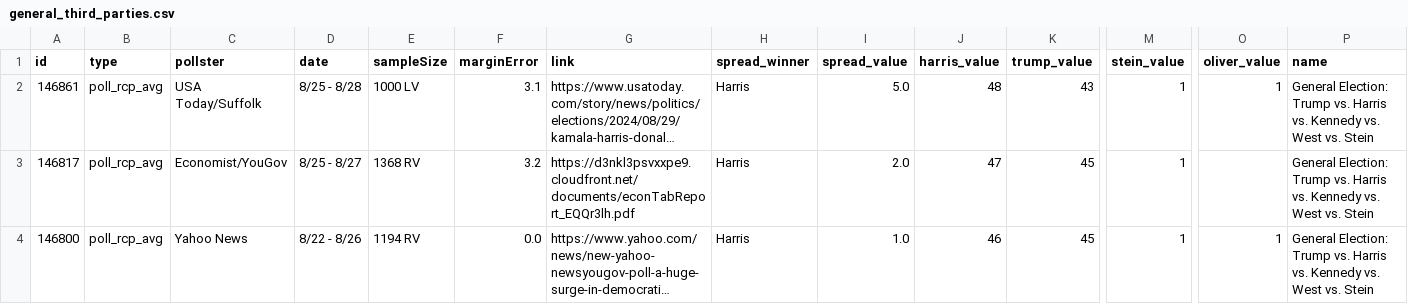
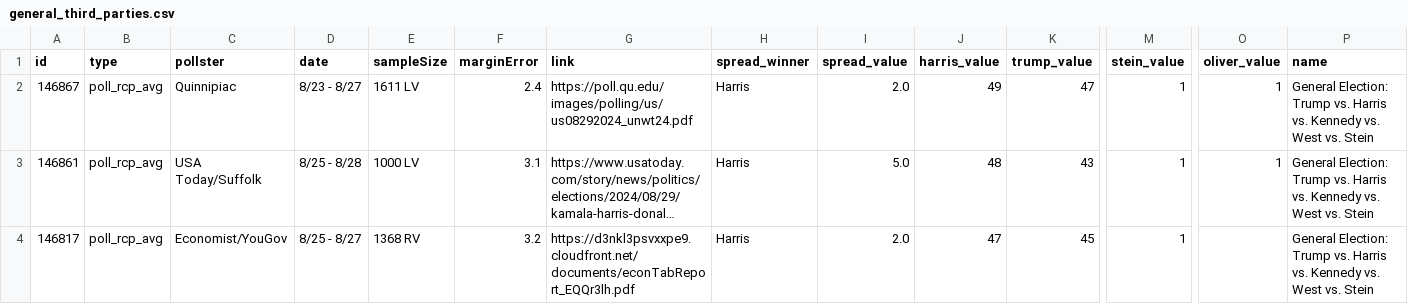
Before and after one commit to stiles/polls, a CSV file: data/polls/general_third_parties.csv, drawn as a sheet; only a part is shown, gaps mark what is left out; the shorter side is filled out with more unchanged rows; long unchanged cells end in …; rows hold the shown columns only; the diff names each change by its address in the sheet, - before the commit and + after, or states it on an @@ line.

```diff
--- a/data/polls/general_third_parties.csv
+++ b/data/polls/general_third_parties.csv
+row 2: 146867 | poll_rcp_avg | Quinnipiac | 8/23 - 8/27 | 1611 LV | 2.4 | https://poll.qu.edu/images/polling/us/us08292024_unwt24.pdf | Harris | 2.0 | 49 | 47 | 1 | 1 | General Election: Trump vs. Harris vs. Kennedy vs. West vs. Stein
```
Also changed, not shown: data/polls/general.csv, data/polls/harris_favorability.csv, 20 other files.
